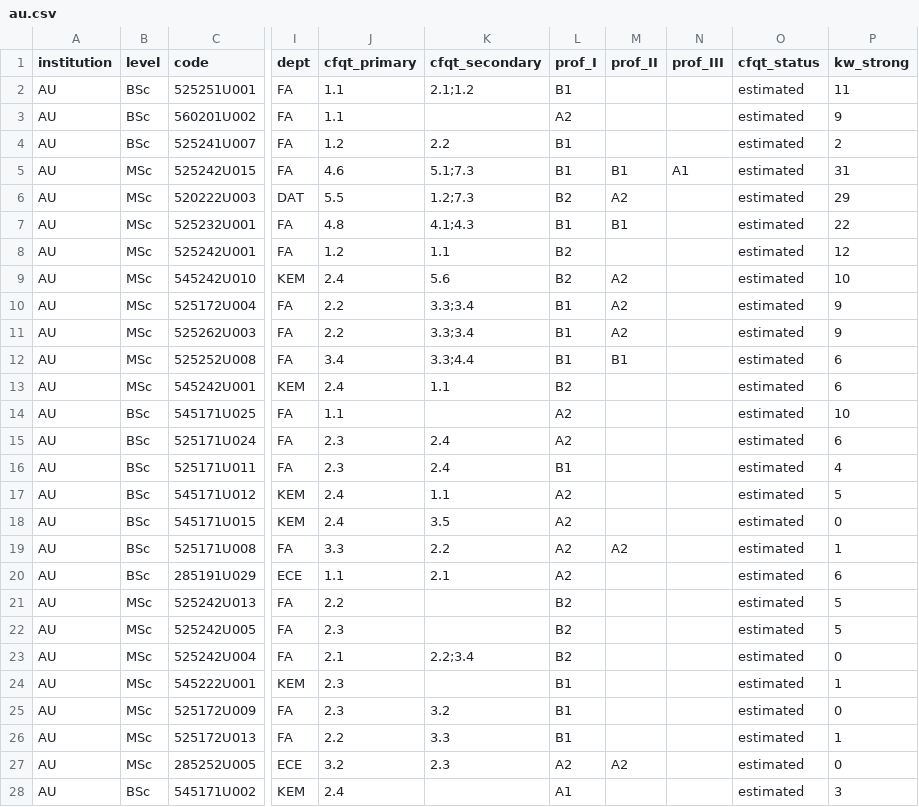
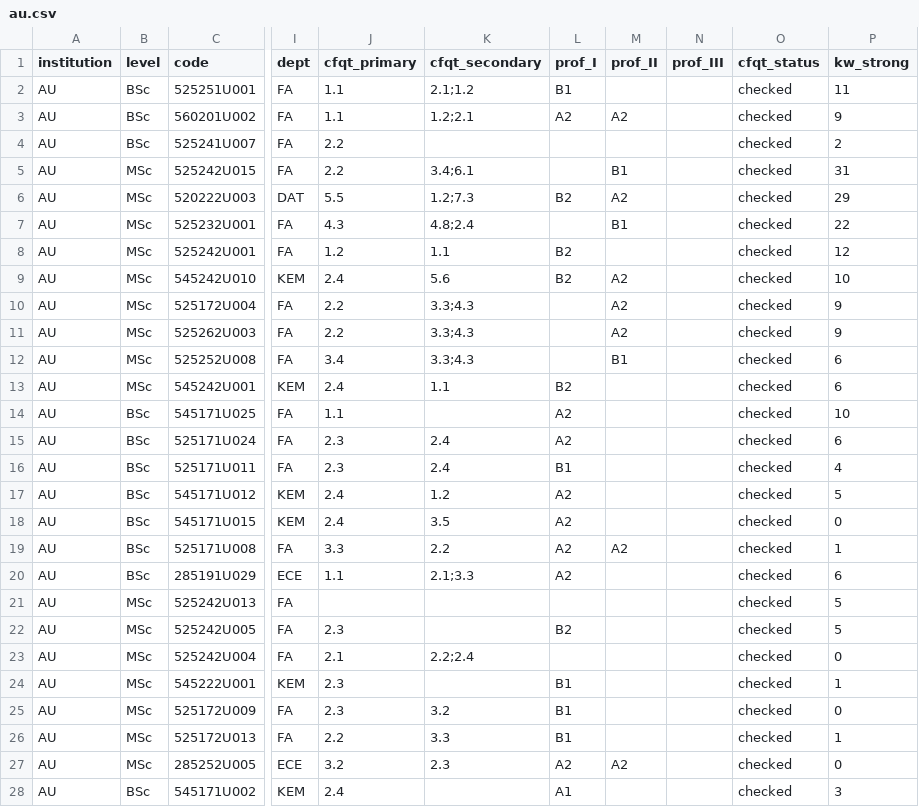
Before and after one commit to danishquantumacademy/kvantekort, a CSV file: data/classification/au.csv, drawn as a sheet; only a part is shown, gaps mark what is left out; the diff covers the shown part only; the diff names each change by its address in the sheet, - before the commit and + after, or states it on an @@ line.

```diff
--- a/data/classification/au.csv
+++ b/data/classification/au.csv
-O2:O28 (cfqt_status): estimated
+O2:O28 (cfqt_status): checked
-K3 (cfqt_secondary): (empty)
+K3 (cfqt_secondary): 1.2;2.1
-M3 (prof_II): (empty)
+M3 (prof_II): A2
-J4 (cfqt_primary): 1.2
+J4 (cfqt_primary): 2.2
-K4 (cfqt_secondary): 2.2
+K4 (cfqt_secondary): (empty)
-L4:L5 (prof_I): B1
+L4:L5 (prof_I): (empty)
-J5 (cfqt_primary): 4.6
+J5 (cfqt_primary): 2.2
-K5 (cfqt_secondary): 5.1;7.3
+K5 (cfqt_secondary): 3.4;6.1
-N5 (prof_III): A1
+N5 (prof_III): (empty)
-J7 (cfqt_primary): 4.8
+J7 (cfqt_primary): 4.3
-K7 (cfqt_secondary): 4.1;4.3
+K7 (cfqt_secondary): 4.8;2.4
-L7 (prof_I): B1
+L7 (prof_I): (empty)
-K10:K11 (cfqt_secondary): 3.3;3.4
+K10:K11 (cfqt_secondary): 3.3;4.3
-L10:L12 (prof_I): B1
+L10:L12 (prof_I): (empty)
-K12 (cfqt_secondary): 3.3;4.4
+K12 (cfqt_secondary): 3.3;4.3
-K17 (cfqt_secondary): 1.1
+K17 (cfqt_secondary): 1.2
-K20 (cfqt_secondary): 2.1
+K20 (cfqt_secondary): 2.1;3.3
-J21 (cfqt_primary): 2.2
+J21 (cfqt_primary): (empty)
-L21 (prof_I): B2
+L21 (prof_I): (empty)
-K23 (cfqt_secondary): 2.2;3.4
+K23 (cfqt_secondary): 2.2;2.4
-L23 (prof_I): B2
+L23 (prof_I): (empty)
```
Also changed, not shown: 36 edited cells elsewhere in this file, data/classification/aau.csv, data/classification/dtu.csv, 19 other files.
